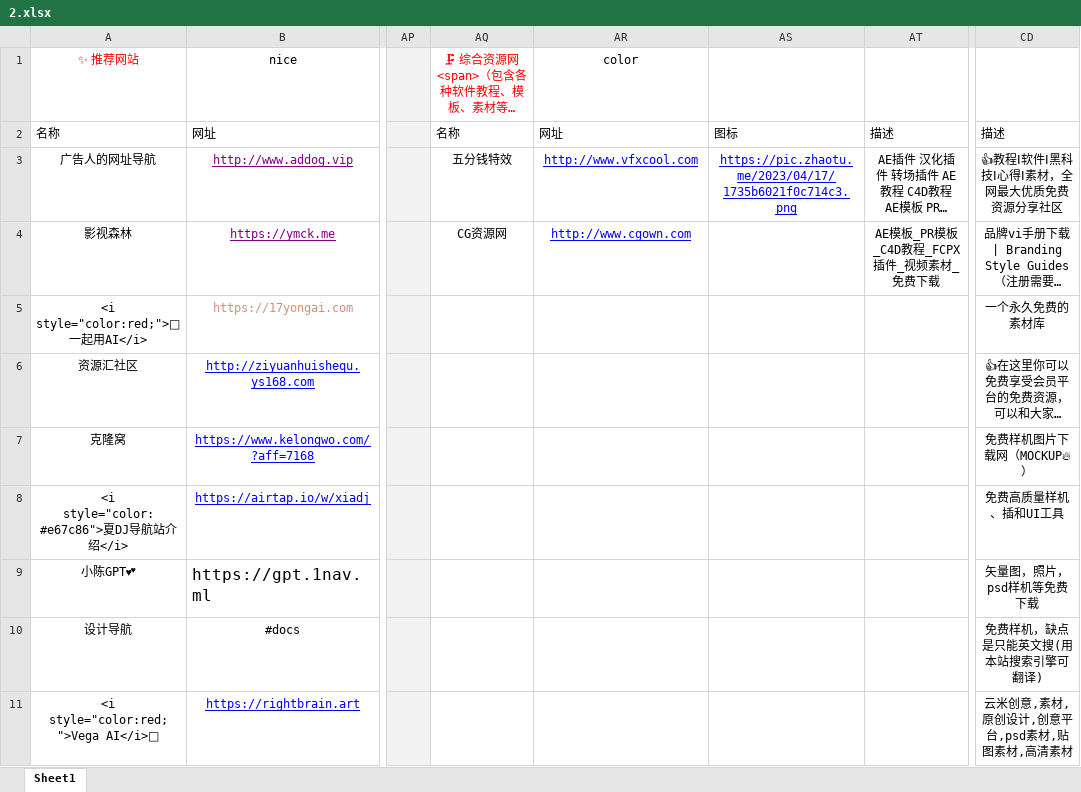
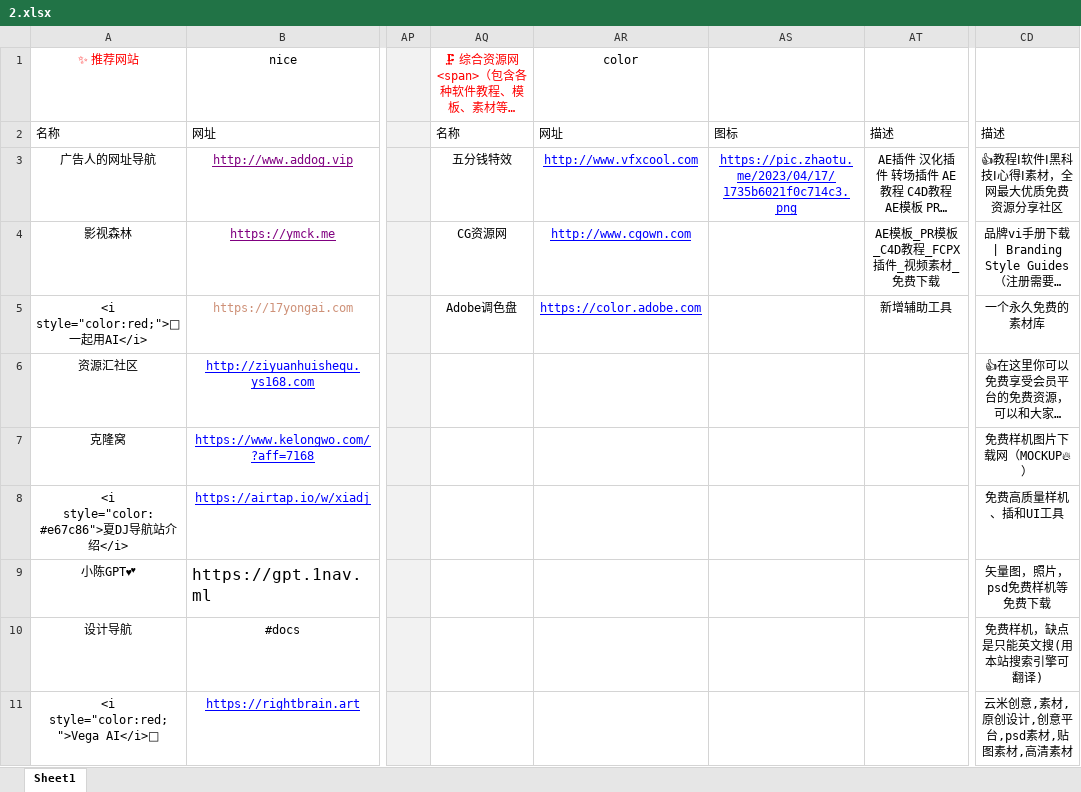
Before and after one commit to xiaolongmr/dh, an Excel workbook: 2.xlsx, sheet Sheet1, drawn as a sheet; only a part is shown, gaps mark what is left out; long unchanged cells end in …; values as stored, in another font and other column widths than the file's, no borders; the diff names each change by its address in the sheet, - before the commit and + after, or states it on an @@ line.

Commit message:
Add files via upload

```diff
--- a/2.xlsx (sheet Sheet1)
+++ b/2.xlsx (sheet Sheet1)
-AQ5: (empty)
+AQ5: Adobe调色盘
-AR5 (color): (empty)
+AR5 (color): https://color.adobe.com
-AT5: (empty)
+AT5: 新增辅助工具
-CD9: 矢量图，照片，psd样机等免费下载
+CD9: 矢量图，照片，psd免费样机等免费下载
```
